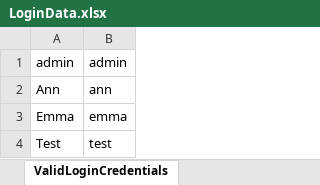
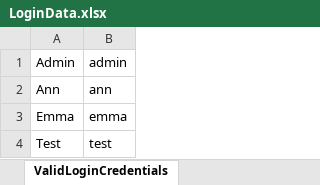
Before and after one commit to AnnMariaManuel/SuperMarketProject_Ann, an Excel workbook: com.sevenrmartsupermarket/src/main/resources/ExcelFiles/LoginData.xlsx, sheet ValidLoginCredentials, drawn as a sheet; values as stored, in another font and other column widths than the file's, no borders; the diff names each change by its address in the sheet, - before the commit and + after, or states it on an @@ line.

```diff
--- a/com.sevenrmartsupermarket/src/main/resources/ExcelFiles/LoginData.xlsx (sheet ValidLoginCredentials)
+++ b/com.sevenrmartsupermarket/src/main/resources/ExcelFiles/LoginData.xlsx (sheet ValidLoginCredentials)
-A1: admin
+A1: Admin
```
Also changed, not shown: 22 other files.
